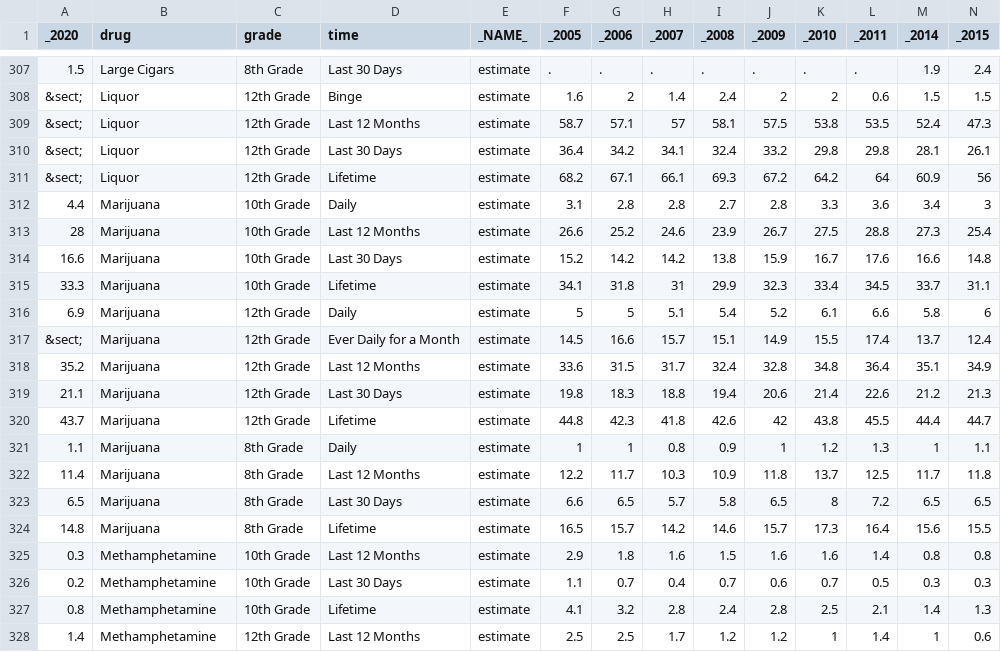
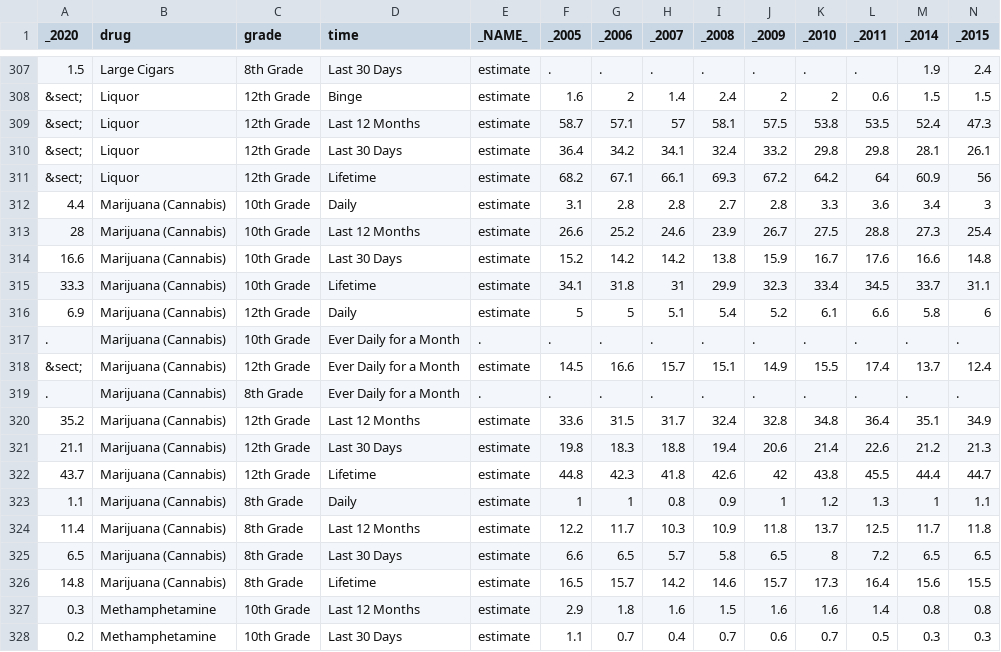
Before and after one commit to frscott/mtf, a CSV file: docs/bx-by/drug-prevalence/prevalence-tables.csv, drawn as a sheet; only a part is shown, gaps mark what is left out; the shorter side is filled out with more unchanged rows; addresses are those after the commit; rows hold the shown columns only; the diff names each change by its address in the sheet, - before the commit and + after, or states it on an @@ line.

```diff
--- a/docs/bx-by/drug-prevalence/prevalence-tables.csv
+++ b/docs/bx-by/drug-prevalence/prevalence-tables.csv
-B312:B316 (drug): Marijuana
+B312:B316 (drug): Marijuana (Cannabis)
+row 317: . | Marijuana (Cannabis) | 10th Grade | Ever Daily for a Month | . | . | . | . | . | . | . | . | . | .
-B318 (drug): Marijuana
+B318 (drug): Marijuana (Cannabis)
+row 319: . | Marijuana (Cannabis) | 8th Grade | Ever Daily for a Month | . | . | . | . | . | . | . | . | . | .
-B320:B326 (drug): Marijuana
+B320:B326 (drug): Marijuana (Cannabis)
```
Also changed, not shown: 2 other files.
